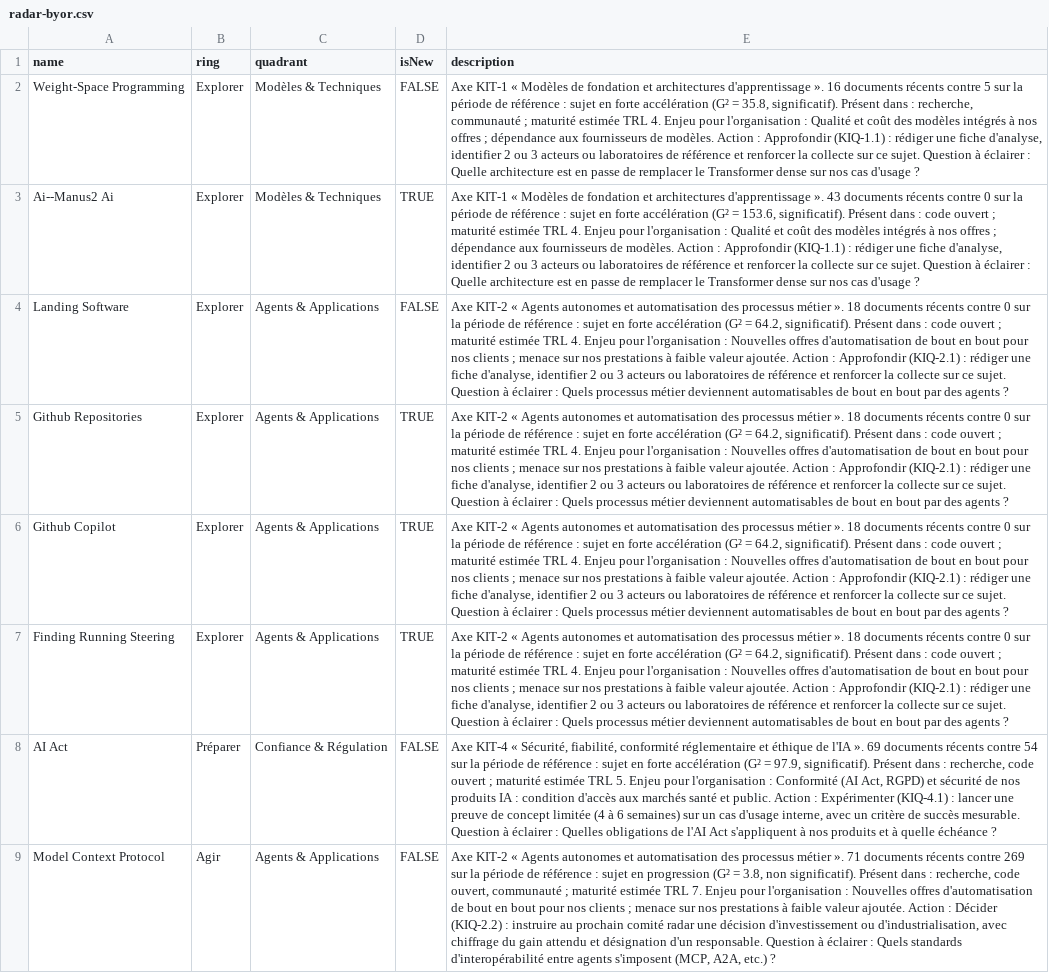
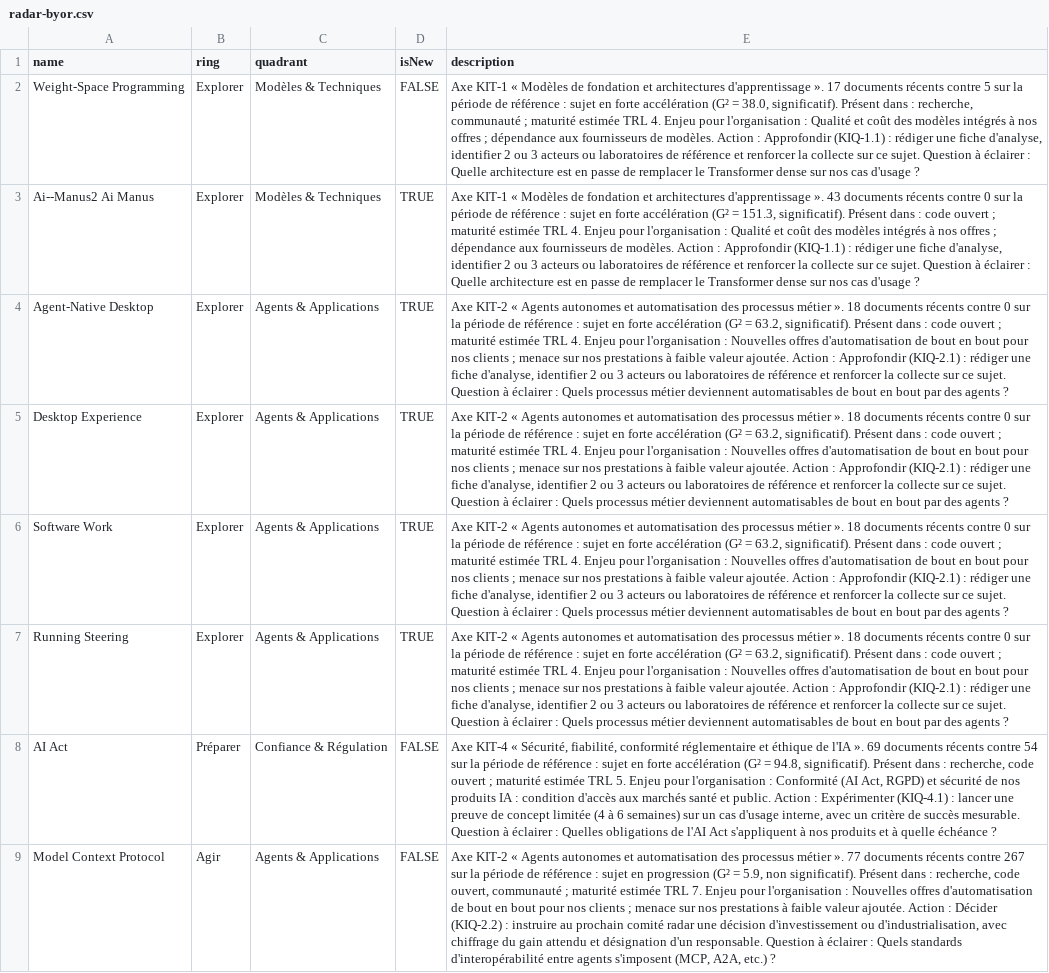
Before and after one commit to nderhore/radar-veille-ia, a CSV file: output/radar-byor.csv, drawn as a sheet; only a part is shown; the diff covers the shown part only; the diff names each change by its address in the sheet, - before the commit and + after, or states it on an @@ line.

```diff
--- a/output/radar-byor.csv
+++ b/output/radar-byor.csv
-E2 (description): …d'apprentissage ». 16 documents récents contre 5 sur la période de référence : sujet en forte accélération (G² = 35.8, significatif). Présent…
+E2 (description): …d'apprentissage ». 17 documents récents contre 5 sur la période de référence : sujet en forte accélération (G² = 38.0, significatif). Présent…
-A3 (name): Ai--Manus2 Ai
+A3 (name): Ai--Manus2 Ai Manus
-E3 (description): …(G² = 153.6, significatif). Présent…
+E3 (description): …(G² = 151.3, significatif). Présent…
-A4 (name): Landing Software
+A4 (name): Agent-Native Desktop
-D4 (isNew): FALSE
+D4 (isNew): TRUE
-E4:E7 (description): …(G² = 64.2, significatif). Présent…
+E4:E7 (description): …(G² = 63.2, significatif). Présent…
-A5 (name): Github Repositories
+A5 (name): Desktop Experience
-A6 (name): Github Copilot
+A6 (name): Software Work
-A7 (name): Finding Running Steering
+A7 (name): Running Steering
-E8 (description): …(G² = 97.9, significatif). Présent…
+E8 (description): …(G² = 94.8, significatif). Présent…
-E9 (description): …métier ». 71 documents récents contre 269 sur la période de référence : sujet en progression (G² = 3.8, non significatif).…
+E9 (description): …métier ». 77 documents récents contre 267 sur la période de référence : sujet en progression (G² = 5.9, non significatif).…
```
Also changed, not shown: 1 added row, 1 removed row and 7 edited cells elsewhere in this file, 6 other files.
